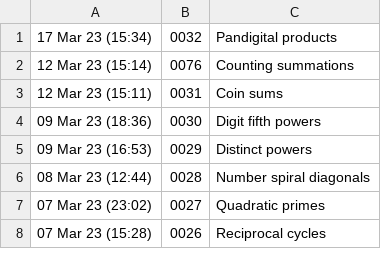
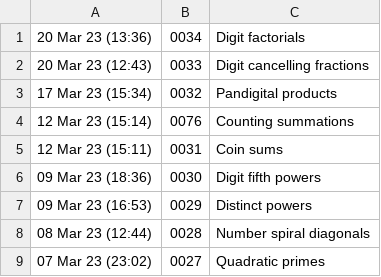
Before and after one commit to Moumoustillon/Euler, a CSV file: PE graph/history.csv, drawn as a sheet; only a part is shown; the shorter side is filled out with more unchanged rows.

```diff
--- a/PE graph/history.csv
+++ b/PE graph/history.csv
@@ -1 +1,3 @@
+20 Mar 23 (13:36),0034,"Digit factorials"
+20 Mar 23 (12:43),0033,"Digit cancelling fractions"
 17 Mar 23 (15:34),0032,"Pandigital products"
```
Also changed, not shown: 9 other files.
